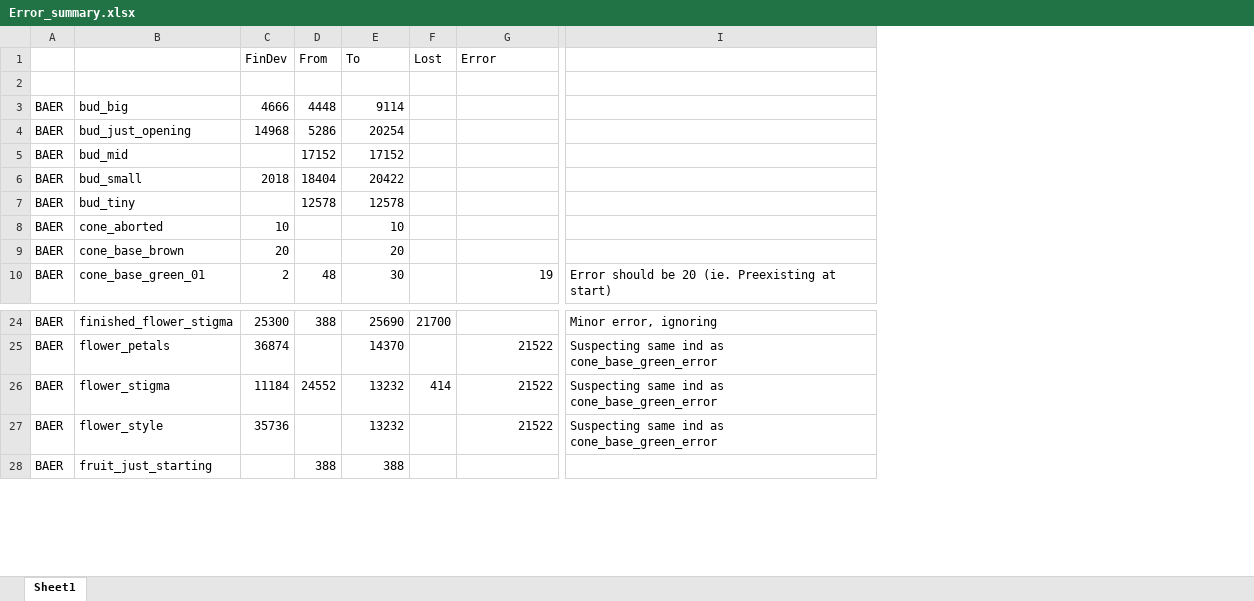
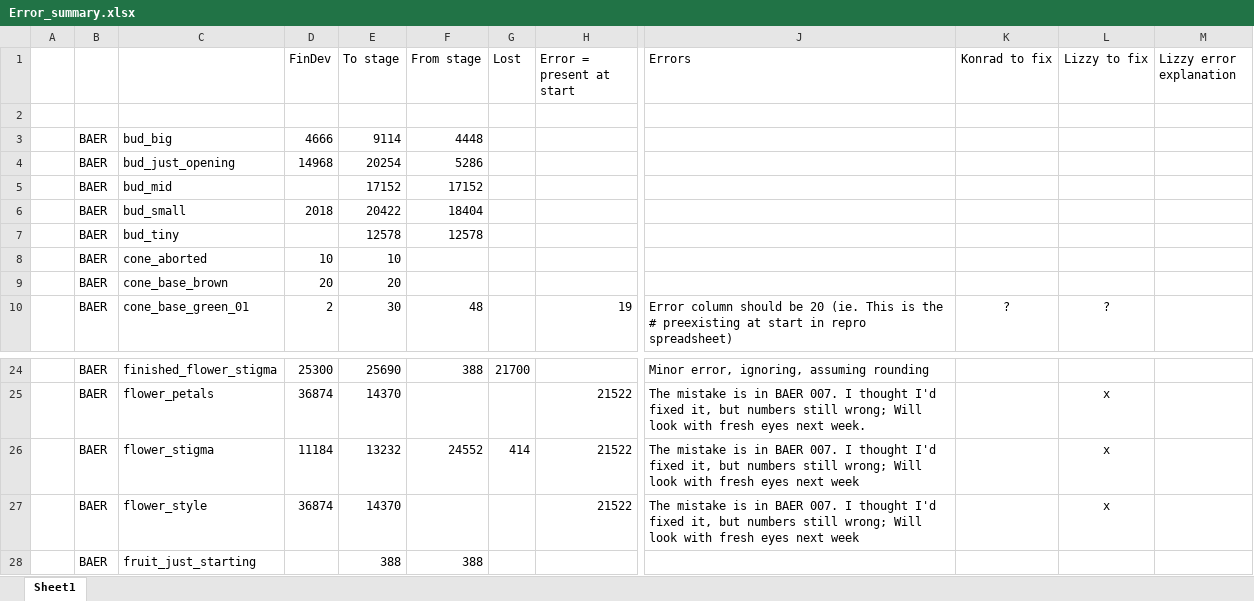
Before and after one commit to dfalster/Reproductive_Allocation_Kuringgai, an Excel workbook: docs/Error_summary.xlsx, sheet Sheet1, drawn as a sheet; only a part is shown, gaps mark what is left out; values as stored, in another font and other column widths than the file's, no borders; removed rows and columns are numbered as before the commit, all else as after; the diff covers the shown part only; the diff names each change by its address in the sheet, - before the commit and + after, or states it on an @@ line.

Commit message:
Continued work error checking. Just small errors caught.

```diff
--- a/docs/Error_summary.xlsx (sheet Sheet1)
+++ b/docs/Error_summary.xlsx (sheet Sheet1)
+column A, empty
-column D (From), rows 3-10: 4448 | 5286 | 17152 | 18404 | 12578 |  |  | 48; rows 24-28: 388 |  | 24552 |  | 388
+column F (From stage), rows 3-10: 4448 | 5286 | 17152 | 18404 | 12578 |  |  | 48; rows 24-28: 388 |  | 24552 |  | 388
-column I, row 10: Error should be 20 (ie. Preexisting at start); rows 24-27: Minor error, ignoring | Suspecting same ind as cone_base_green_error | Suspecting same ind as cone_base_green_error | Suspecting same ind as cone_base_green_error
+column J (Errors), row 10: Error column should be 20 (ie. This is the # preexisting at start in repro spreadsheet); rows 24-27: Minor error, ignoring, assuming rounding | The mistake is in BAER 007. I thought I'd fixed it, but numbers still wrong; Will look with fresh eyes next week. | The mistake is in BAER 007. I thought I'd fixed it, but numbers still wrong; Will look with fresh eyes next week | The mistake is in BAER 007. I thought I'd fixed it, but numbers still wrong; Will look with fresh eyes next week
+column K (Konrad to fix), row 10: ?
+column L (Lizzy to fix), row 10: ?; rows 25-27: all x
+column M (Lizzy error explanation), empty
-E1: To
+E1: To stage
-H1: Error
+H1: Error = present at start
-D27 (FinDev): 35736
+D27 (FinDev): 36874
-E27 (To stage): 13232
+E27 (To stage): 14370
```
Also changed, not shown: 81 added rows, 24 removed rows, 10 moved rows and 58 edited cells elsewhere in this sheet, formulas that keep their value, 2 other files.
